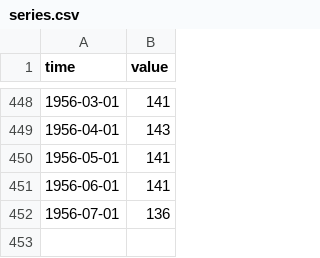
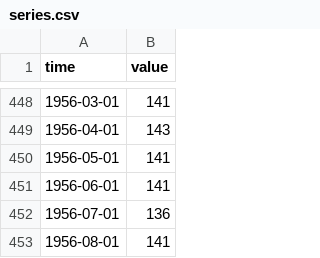
Before and after one commit to minnaheim/us.fred.indpro, a CSV file: data-raw/indpro/series.csv, drawn as a sheet; only a part is shown, gaps mark what is left out.

Commit message:
opentsi full history init

```diff
--- a/data-raw/indpro/series.csv
+++ b/data-raw/indpro/series.csv
@@ -452 +452,2 @@ time,value
 1956-07-01,136
+1956-08-01,141
```
